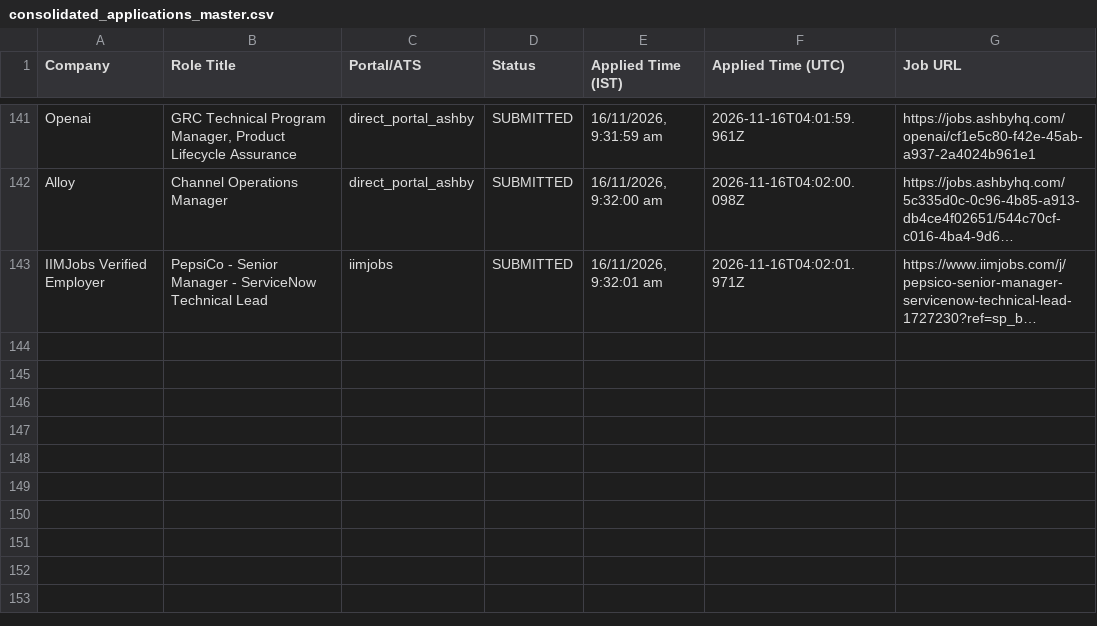
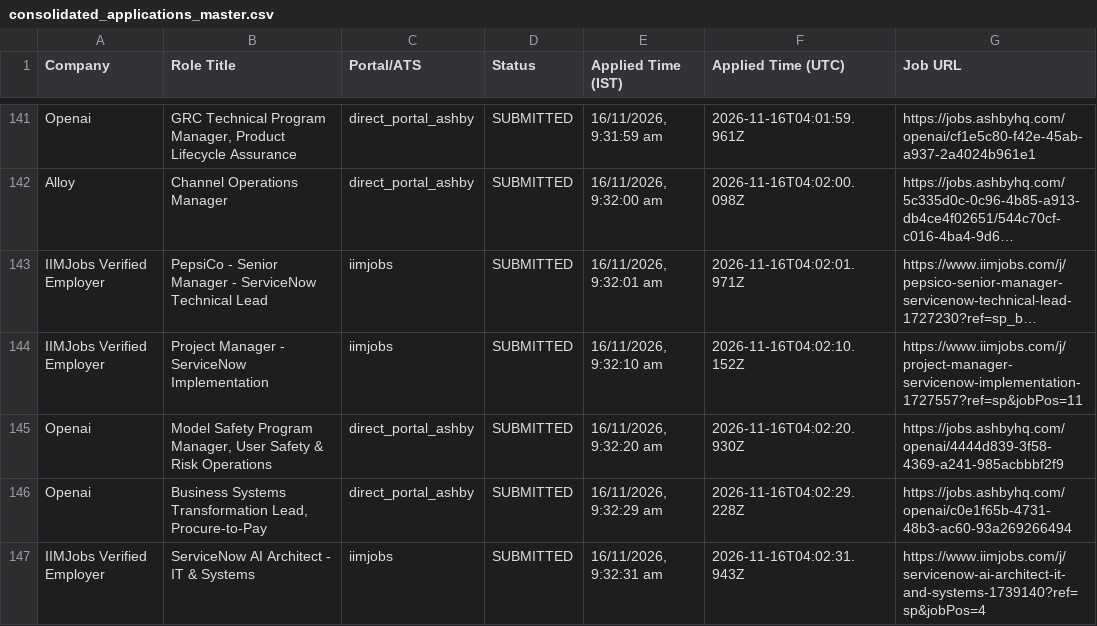
Before and after one commit to sandeepramaswamykashyap-coder/job-search-agent, a CSV file: consolidated_applications_master.csv, drawn as a sheet; only a part is shown, gaps mark what is left out; long unchanged cells end in …; the diff names each change by its address in the sheet, - before the commit and + after, or states it on an @@ line.

Commit message:
feat: confirmed 4 verified submissions in quad-worker cycle

```diff
--- a/consolidated_applications_master.csv
+++ b/consolidated_applications_master.csv
+row 144: IIMJobs Verified Employer | Project Manager - ServiceNow Implementation | iimjobs | SUBMITTED | 16/11/2026, 9:32:10 am | 2026-11-16T04:02:10.152Z | https://www.iimjobs.com/j/project-manager-servicenow-implementation-1727557?ref=sp&jobPos=11
+row 145: Openai | Model Safety Program Manager, User Safety & Risk Operations | direct_portal_ashby | SUBMITTED | 16/11/2026, 9:32:20 am | 2026-11-16T04:02:20.930Z | https://jobs.ashbyhq.com/openai/4444d839-3f58-4369-a241-985acbbbf2f9
+row 146: Openai | Business Systems Transformation Lead, Procure-to-Pay | direct_portal_ashby | SUBMITTED | 16/11/2026, 9:32:29 am | 2026-11-16T04:02:29.228Z | https://jobs.ashbyhq.com/openai/c0e1f65b-4731-48b3-ac60-93a269266494
+row 147: IIMJobs Verified Employer | ServiceNow AI Architect - IT & Systems | iimjobs | SUBMITTED | 16/11/2026, 9:32:31 am | 2026-11-16T04:02:31.943Z | https://www.iimjobs.com/j/servicenow-ai-architect-it-and-systems-1739140?ref=sp&jobPos=4
```
Also changed, not shown: verified_clean_applications.csv, 3 other files.
